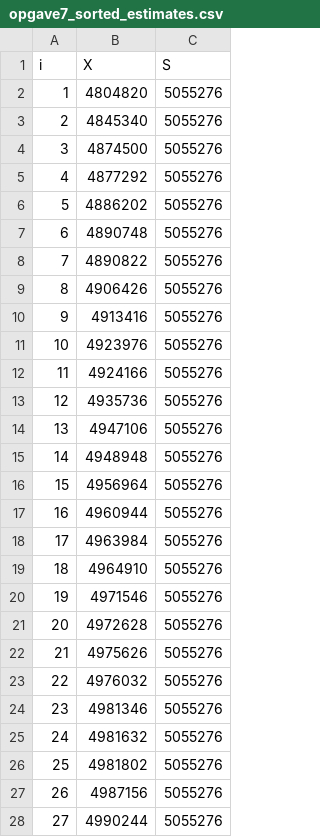
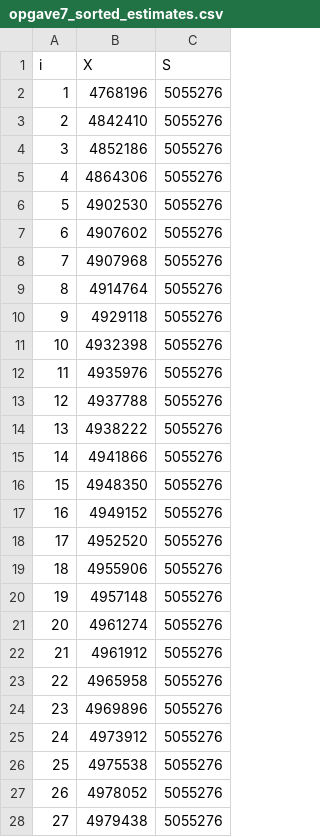
Before and after one commit to Sara422i/RAD---SAS, a CSV file: src/opgave7_sorted_estimates.csv, drawn as a sheet; only a part is shown; the diff covers the shown part only.

```diff
--- a/src/opgave7_sorted_estimates.csv
+++ b/src/opgave7_sorted_estimates.csv
@@ -1,28 +1,28 @@
 i,X,S
-1,4804820,5055276
-2,4845340,5055276
-3,4874500,5055276
-4,4877292,5055276
-5,4886202,5055276
-6,4890748,5055276
-7,4890822,5055276
-8,4906426,5055276
-9,4913416,5055276
-10,4923976,5055276
-11,4924166,5055276
-12,4935736,5055276
-13,4947106,5055276
-14,4948948,5055276
-15,4956964,5055276
-16,4960944,5055276
-17,4963984,5055276
-18,4964910,5055276
-19,4971546,5055276
-20,4972628,5055276
-21,4975626,5055276
-22,4976032,5055276
-23,4981346,5055276
-24,4981632,5055276
-25,4981802,5055276
-26,4987156,5055276
-27,4990244,5055276
+1,4768196,5055276
+2,4842410,5055276
+3,4852186,5055276
+4,4864306,5055276
+5,4902530,5055276
+6,4907602,5055276
+7,4907968,5055276
+8,4914764,5055276
+9,4929118,5055276
+10,4932398,5055276
+11,4935976,5055276
+12,4937788,5055276
+13,4938222,5055276
+14,4941866,5055276
+15,4948350,5055276
+16,4949152,5055276
+17,4952520,5055276
+18,4955906,5055276
+19,4957148,5055276
+20,4961274,5055276
+21,4961912,5055276
+22,4965958,5055276
+23,4969896,5055276
+24,4973912,5055276
+25,4975538,5055276
+26,4978052,5055276
+27,4979438,5055276
```
Also changed, not shown: 73 edited cells elsewhere in this file, 5 other files.
